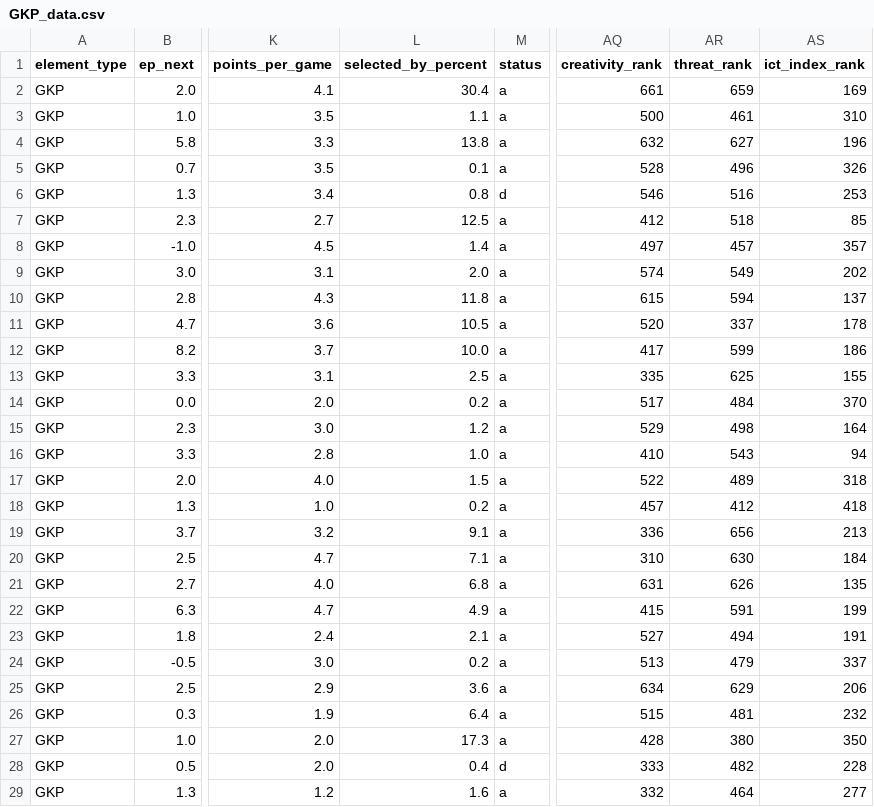
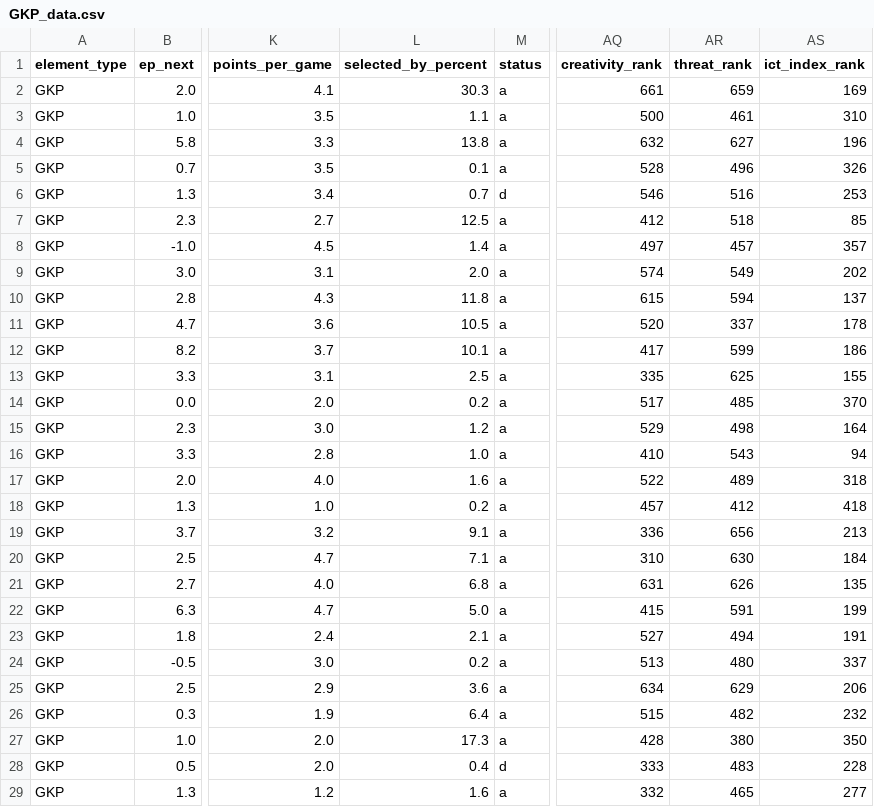
Before and after one commit to GCP-Biryani/fpl-infographics, a CSV file: GKP_data.csv, drawn as a sheet; only a part is shown, gaps mark what is left out; the diff names each change by its address in the sheet, - before the commit and + after, or states it on an @@ line.

```diff
--- a/GKP_data.csv
+++ b/GKP_data.csv
-L2 (selected_by_percent): 30.4
+L2 (selected_by_percent): 30.3
-L6 (selected_by_percent): 0.8
+L6 (selected_by_percent): 0.7
-L12 (selected_by_percent): 10.0
+L12 (selected_by_percent): 10.1
-AR14 (threat_rank): 484
+AR14 (threat_rank): 485
-L17 (selected_by_percent): 1.5
+L17 (selected_by_percent): 1.6
-L22 (selected_by_percent): 4.9
+L22 (selected_by_percent): 5.0
-AR24 (threat_rank): 479
+AR24 (threat_rank): 480
-AR26 (threat_rank): 481
+AR26 (threat_rank): 482
-AR28 (threat_rank): 482
+AR28 (threat_rank): 483
-AR29 (threat_rank): 464
+AR29 (threat_rank): 465
```
Also changed, not shown: DEF_data.csv, FWD_data.csv, 3 other files.
